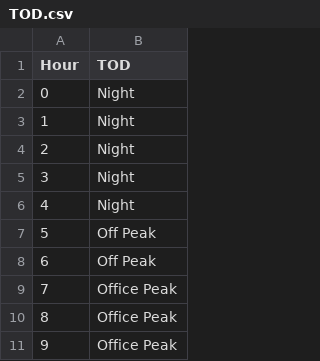
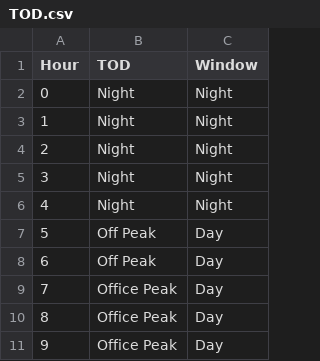
Before and after one commit to nrkuker/StatsGroupProject, a CSV file: data/TOD.csv, drawn as a sheet; only a part is shown; the diff names each change by its address in the sheet, - before the commit and + after, or states it on an @@ line.

Commit message:
BG - New TOD mapping

```diff
--- a/data/TOD.csv
+++ b/data/TOD.csv
+column C (Window), rows 2-11: Night | Night | Night | Night | Night | Day | Day | Day | Day | Day
```
